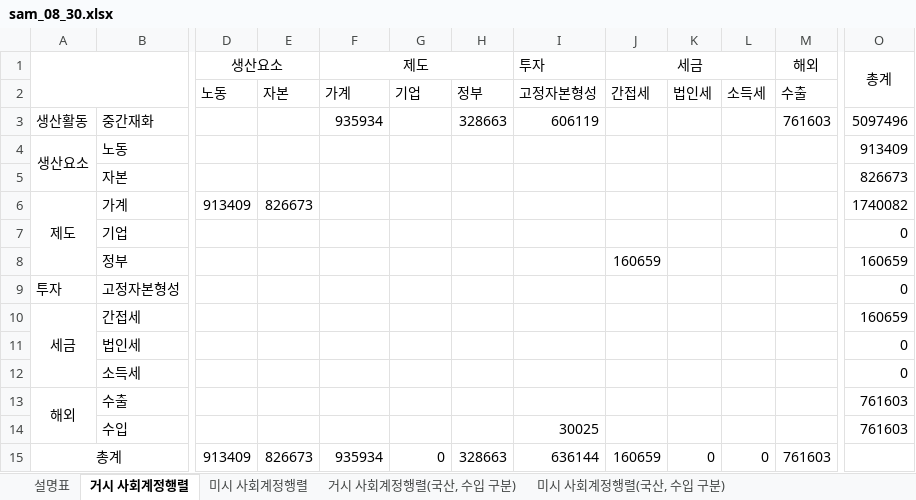
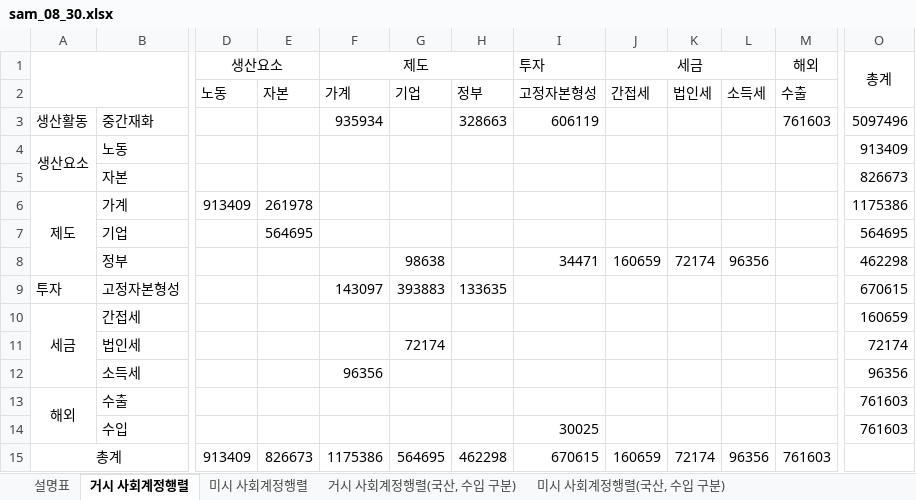
Before and after one commit to ehddy/spatial_information_project, an Excel workbook: sam 구축/sam_08_30.xlsx, sheet 거시 사회계정행렬, drawn as a sheet; only a part is shown, gaps mark what is left out; values as stored, in another font and other column widths than the file's, no borders; the diff names each change by its address in the sheet, - before the commit and + after, or states it on an @@ line.

```diff
--- a/sam 구축/sam_08_30.xlsx (sheet 거시 사회계정행렬)
+++ b/sam 구축/sam_08_30.xlsx (sheet 거시 사회계정행렬)
-E6: 826673
+E6: 261978
-O6 (총계): 1740082
+O6 (총계): 1175386
-E7: (empty)
+E7: 564695
-O7 (총계): 0
+O7 (총계): 564695
-G8: (empty)
+G8: 98638
-I8 (투자): (empty)
+I8 (투자): 34471
-K8: (empty)
+K8: 72174
-L8: (empty)
+L8: 96356
-O8 (총계): 160659
+O8 (총계): 462298
-F9 (제도): (empty)
+F9 (제도): 143097
-G9: (empty)
+G9: 393883
-H9: (empty)
+H9: 133635
-O9 (총계): 0
+O9 (총계): 670615
-G11: (empty)
+G11: 72174
-O11 (총계): 0
+O11 (총계): 72174
-F12 (제도): (empty)
+F12 (제도): 96356
-O12 (총계): 0
+O12 (총계): 96356
-F15 (제도): 935934
+F15 (제도): 1175386
-G15: 0
+G15: 564695
-H15: 328663
+H15: 462298
-I15 (투자): 636144
+I15 (투자): 670615
-K15: 0
+K15: 72174
-L15: 0
+L15: 96356
```
Also changed, not shown: sheet 미시 사회계정행렬, 최종 전처리 데이터 모음/2019/2019년 기준 최종 전처리 산업연관표(총거래표).xlsx, 3 other files.
